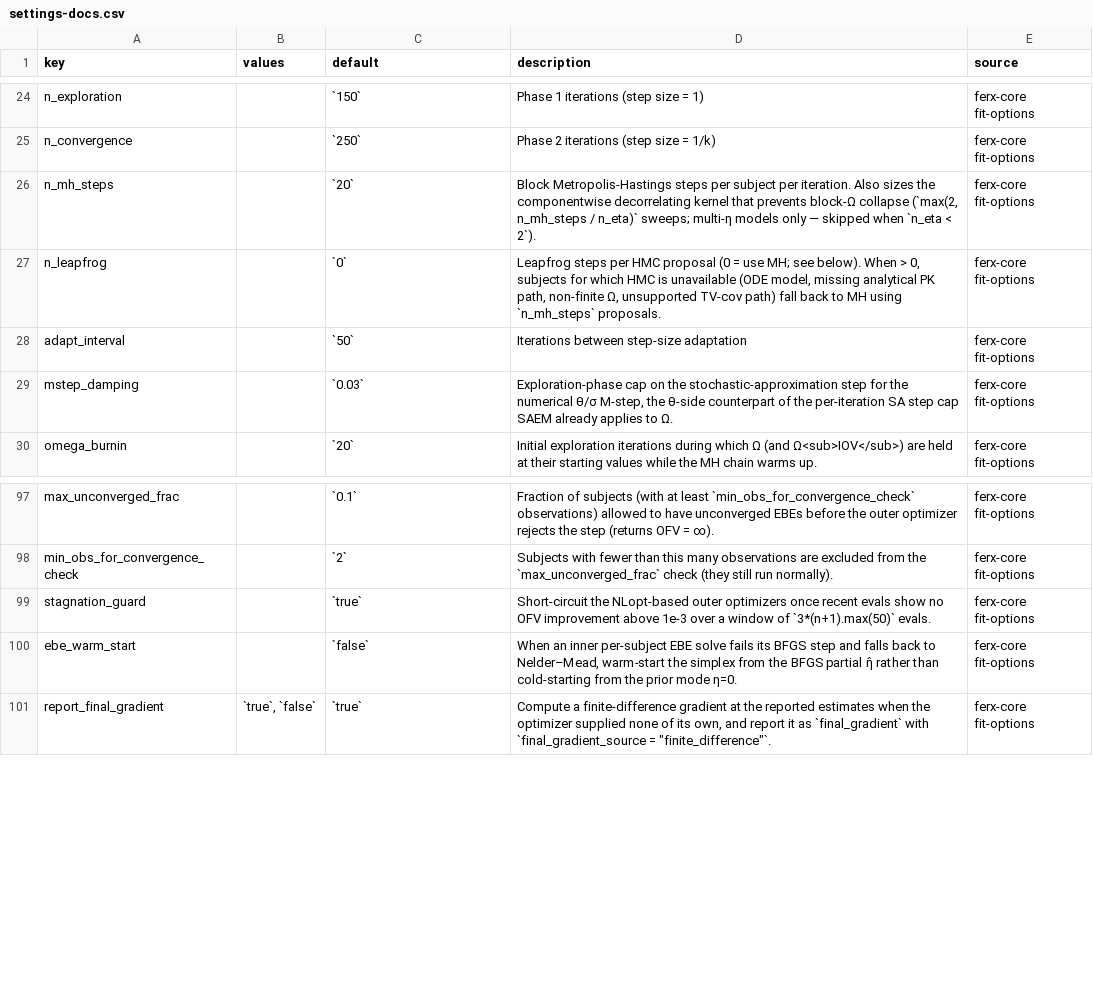
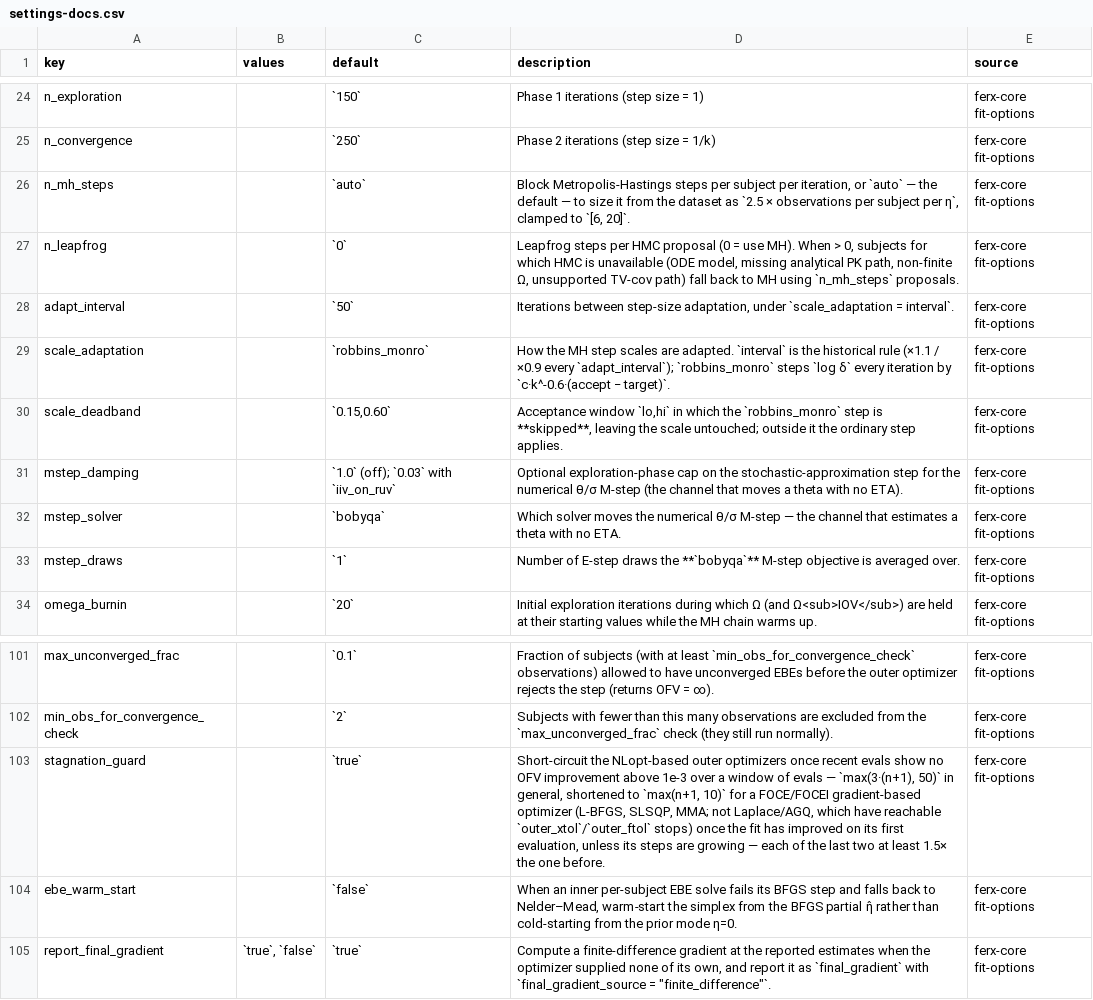
Before and after one commit to FeRx-NLME/ferx-book, a CSV file: tools/settings-docs.csv, drawn as a sheet; only a part is shown, gaps mark what is left out.

```diff
--- a/tools/settings-docs.csv
+++ b/tools/settings-docs.csv
@@ -25,6 +25,10 @@
 "n_convergence","","`250`","Phase 2 iterations (step size = 1/k)","ferx-core fit-options"
-"n_mh_steps","","`20`","Block Metropolis-Hastings steps per subject per iteration. Also sizes the componentwise decorrelating kernel that prevents block-Ω collapse (`max(2, n_mh_steps / n_eta)` sweeps; multi-η models only — skipped when `n_eta < 2`).","ferx-core fit-options"
-"n_leapfrog","","`0`","Leapfrog steps per HMC proposal (0 = use MH; see below). When > 0, subjects for which HMC is unavailable (ODE model, missing analytical PK path, non-finite Ω, unsupported TV-cov path) fall back to MH using `n_mh_steps` proposals.","ferx-core fit-options"
-"adapt_interval","","`50`","Iterations between step-size adaptation","ferx-core fit-options"
-"mstep_damping","","`0.03`","Exploration-phase cap on the stochastic-approximation step for the numerical θ/σ M-step, the θ-side counterpart of the per-iteration SA step cap SAEM already applies to Ω.","ferx-core fit-options"
+"n_mh_steps","","`auto`","Block Metropolis-Hastings steps per subject per iteration, or `auto` — the default — to size it from the dataset as `2.5 × observations per subject per η`, clamped to `[6, 20]`.","ferx-core fit-options"
+"n_leapfrog","","`0`","Leapfrog steps per HMC proposal (0 = use MH). When > 0, subjects for which HMC is unavailable (ODE model, missing analytical PK path, non-finite Ω, unsupported TV-cov path) fall back to MH using `n_mh_steps` proposals.","ferx-core fit-options"
+"adapt_interval","","`50`","Iterations between step-size adaptation, under `scale_adaptation = interval`.","ferx-core fit-options"
+"scale_adaptation","","`robbins_monro`","How the MH step scales are adapted. `interval` is the historical rule (×1.1 / ×0.9 every `adapt_interval`); `robbins_monro` steps `log δ` every iteration by `c·k^-0.6·(accept − target)`.","ferx-core fit-options"
+"scale_deadband","","`0.15,0.60`","Acceptance window `lo,hi` in which the `robbins_monro` step is **skipped**, leaving the scale untouched; outside it the ordinary step applies.","ferx-core fit-options"
+"mstep_damping","","`1.0` (off); `0.03` with `iiv_on_ruv`","Optional exploration-phase cap on the stochastic-approximation step for the numerical θ/σ M-step (the channel that moves a theta with no ETA).","ferx-core fit-options"
+"mstep_solver","","`bobyqa`","Which solver moves the numerical θ/σ M-step — the channel that estimates a theta with no ETA.","ferx-core fit-options"
+"mstep_draws","","`1`","Number of E-step draws the **`bobyqa`** M-step objective is averaged over.","ferx-core fit-options"
 "omega_burnin","","`20`","Initial exploration iterations during which Ω (and Ω<sub>IOV</sub>) are held at their starting values while the MH chain warms up.","ferx-core fit-options"
@@ -98,3 +102,3 @@
 "min_obs_for_convergence_check","","`2`","Subjects with fewer than this many observations are excluded from the `max_unconverged_frac` check (they still run normally).","ferx-core fit-options"
-"stagnation_guard","","`true`","Short-circuit the NLopt-based outer optimizers once recent evals show no OFV improvement above 1e-3 over a window of `3*(n+1).max(50)` evals.","ferx-core fit-options"
+"stagnation_guard","","`true`","Short-circuit the NLopt-based outer optimizers once recent evals show no OFV improvement above 1e-3 over a window of evals — `max(3·(n+1), 50)` in general, shortened to `max(n+1, 10)` for a FOCE/FOCEI gradient-based optimizer (L-BFGS, SLSQP, MMA; not Laplace/AGQ, which have reachable `outer_xtol`/`outer_ftol` stops) once the fit has improved on its first evaluation, unless its steps are growing — each of the last two at least 1.5× the one before.","ferx-core fit-options"
 "ebe_warm_start","","`false`","When an inner per-subject EBE solve fails its BFGS step and falls back to Nelder–Mead, warm-start the simplex from the BFGS partial η̂ rather than cold-starting from the prior mode η=0.","ferx-core fit-options"
```
Also changed, not shown: tools/example-status.csv, tools/features.csv, 37 other files.
